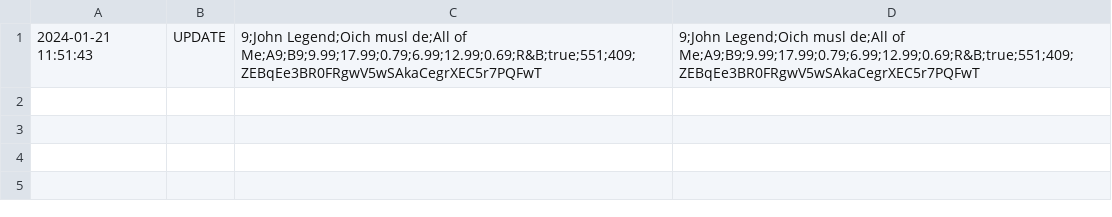
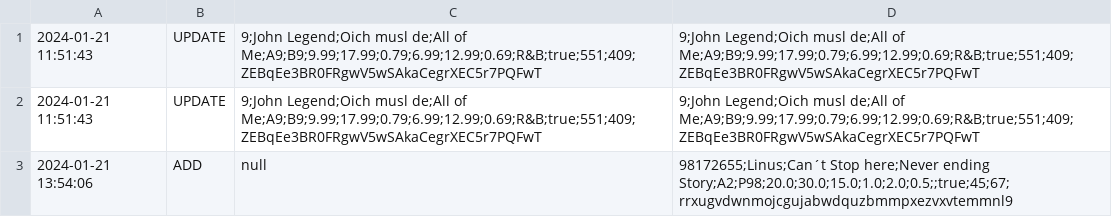
Before and after one commit to LinuBau/Fictional-ERP-System, a CSV file: Programmieren 3 Gruppe 4/Changelogs.csv, drawn as a sheet; the diff names each change by its address in the sheet, - before the commit and + after, or states it on an @@ line.

Commit message:
Move Changelogentry
Move Changelogentry

```diff
--- a/Programmieren 3 Gruppe 4/Changelogs.csv
+++ b/Programmieren 3 Gruppe 4/Changelogs.csv
+row 2: 2024-01-21 11:51:43 | UPDATE | 9;John Legend;Oich musl de;All of Me;A9;B9;9.99;17.99;0.79;6.99;12.99;0.69;R&B;true;551;409;ZEBqEe3BR0FRgwV5wSAkaCegrXEC5r7PQFwT | 9;John Legend;Oich musl de;All of Me;A9;B9;9.99;17.99;0.79;6.99;12.99;0.69;R&B;true;551;409;ZEBqEe3BR0FRgwV5wSAkaCegrXEC5r7PQFwT
+row 3: 2024-01-21 13:54:06 | ADD | null | 98172655;Linus;Can´t Stop here;Never ending Story;A2;P98;20.0;30.0;15.0;1.0;2.0;0.5;;true;45;67;rrxugvdwnmojcgujabwdquzbmmpxezvxvtemmnl9
```
Also changed, not shown: Programmieren 3 Gruppe 4/Songs.csv, 7 other files.
